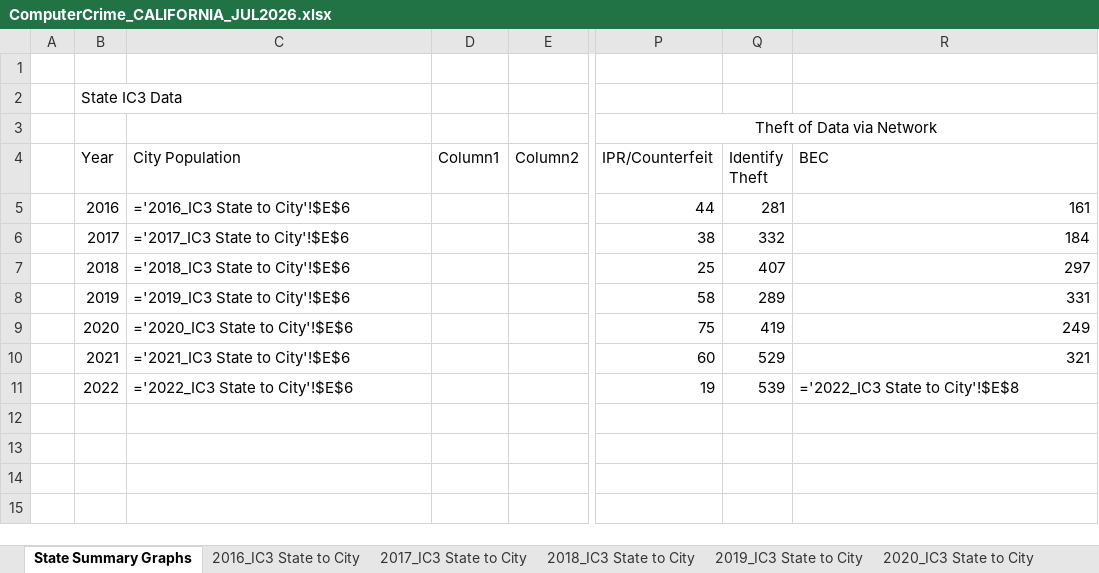
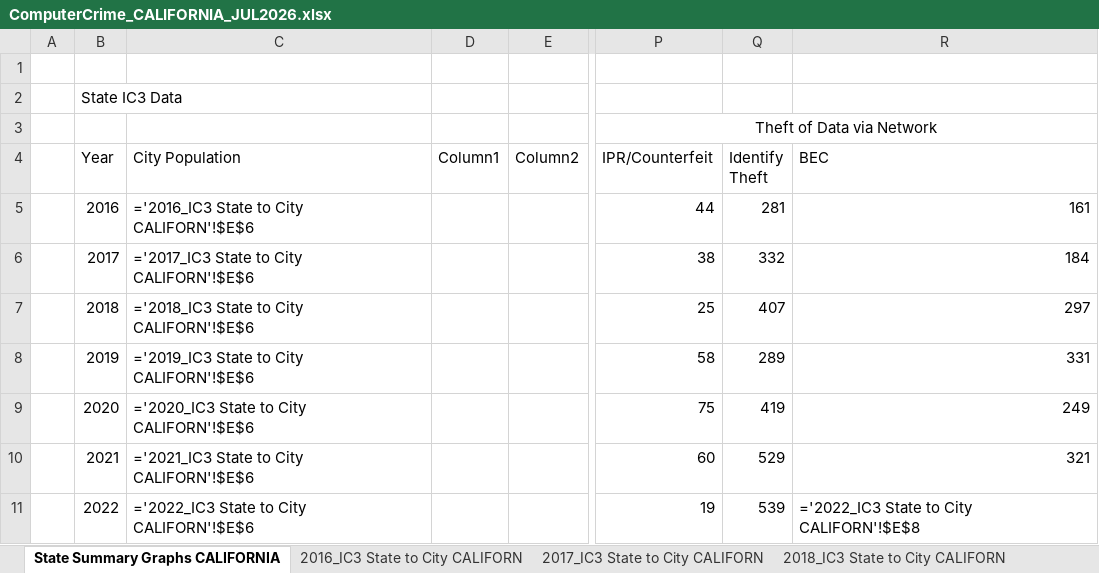
Before and after one commit to gladiola/bookwork2, an Excel workbook: KandRStyle/research/risk_air_gap/ComputerCrime_CALIFORNIA_JUL2026.xlsx, sheet State Summary Graphs CALIFORNIA, drawn as a sheet; only a part is shown, gaps mark what is left out; values as stored, in another font and other column widths than the file's, no borders; formulas are shown in place of their values; charts and pictures and table styles not drawn; the diff names each change by its address in the sheet, - before the commit and + after, or states it on an @@ line.

```diff
--- a/KandRStyle/research/risk_air_gap/ComputerCrime_CALIFORNIA_JUL2026.xlsx (sheet State Summary Graphs CALIFORNIA)
+++ b/KandRStyle/research/risk_air_gap/ComputerCrime_CALIFORNIA_JUL2026.xlsx (sheet State Summary Graphs CALIFORNIA)
-sheet tab: State Summary Graphs
+sheet tab: State Summary Graphs CALIFORNIA
-sheet tab: 2016_IC3 State to City
+sheet tab: 2016_IC3 State to City CALIFORN
-sheet tab: 2017_IC3 State to City
+sheet tab: 2017_IC3 State to City CALIFORN
-sheet tab: 2018_IC3 State to City
+sheet tab: 2018_IC3 State to City CALIFORN
-C5 (City Population): ='2016_IC3 State to City'!$E$6
+C5 (City Population): ='2016_IC3 State to City CALIFORN'!$E$6
-C6 (City Population): ='2017_IC3 State to City'!$E$6
+C6 (City Population): ='2017_IC3 State to City CALIFORN'!$E$6
-C7 (City Population): ='2018_IC3 State to City'!$E$6
+C7 (City Population): ='2018_IC3 State to City CALIFORN'!$E$6
-C8 (City Population): ='2019_IC3 State to City'!$E$6
+C8 (City Population): ='2019_IC3 State to City CALIFORN'!$E$6
-C9 (City Population): ='2020_IC3 State to City'!$E$6
+C9 (City Population): ='2020_IC3 State to City CALIFORN'!$E$6
-C10 (City Population): ='2021_IC3 State to City'!$E$6
+C10 (City Population): ='2021_IC3 State to City CALIFORN'!$E$6
-C11 (City Population): ='2022_IC3 State to City'!$E$6
+C11 (City Population): ='2022_IC3 State to City CALIFORN'!$E$6
-R11 (BEC): ='2022_IC3 State to City'!$E$8
+R11 (BEC): ='2022_IC3 State to City CALIFORN'!$E$8
```
Also changed, not shown: sheet City Summary CALIFORNIA, other sheet tabs, charts or pictures, 3 other files.
